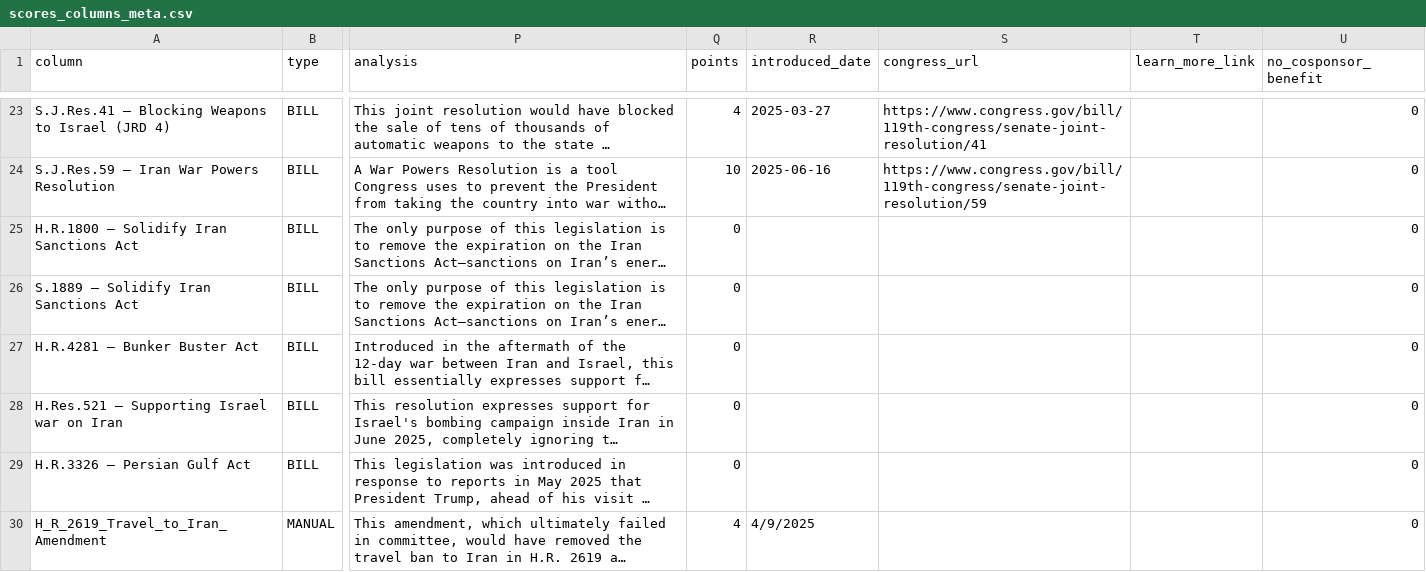
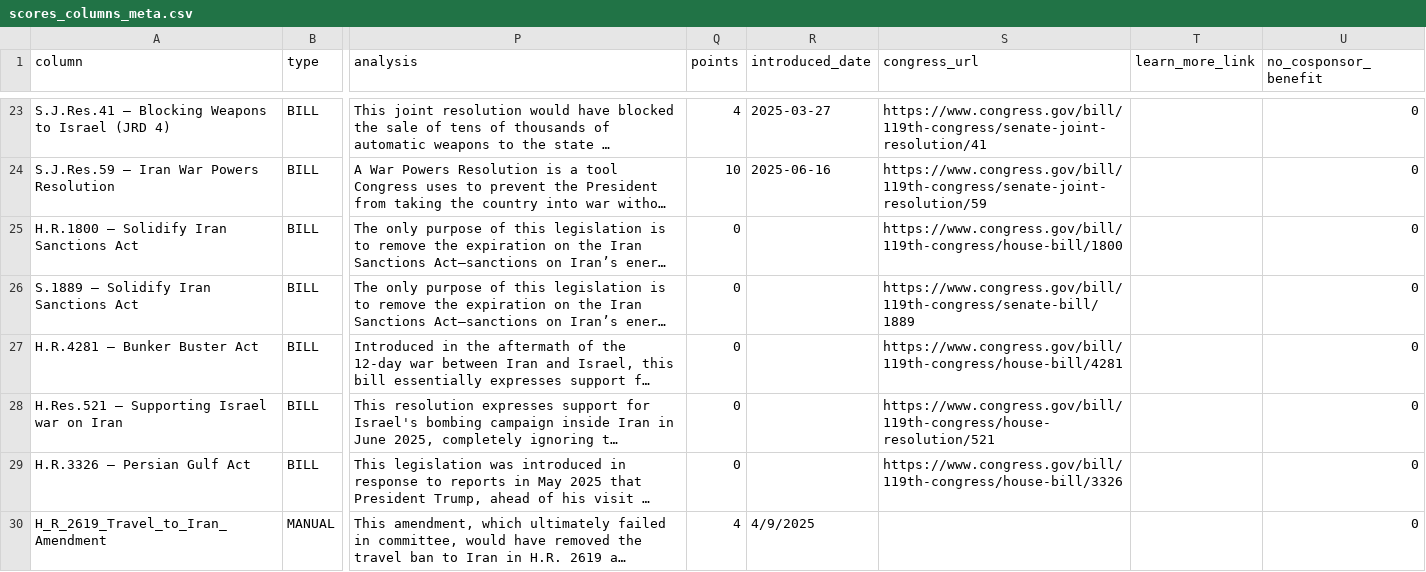
Before and after one commit to niac-dev/civic-scorecard, a CSV file: public/data/scores_columns_meta.csv, drawn as a sheet; only a part is shown, gaps mark what is left out; long unchanged cells end in …; the diff names each change by its address in the sheet, - before the commit and + after, or states it on an @@ line.

```diff
--- a/public/data/scores_columns_meta.csv
+++ b/public/data/scores_columns_meta.csv
-S25 (congress_url): (empty)
+S25 (congress_url): https://www.congress.gov/bill/119th-congress/house-bill/1800
-S26 (congress_url): (empty)
+S26 (congress_url): https://www.congress.gov/bill/119th-congress/senate-bill/1889
-S27 (congress_url): (empty)
+S27 (congress_url): https://www.congress.gov/bill/119th-congress/house-bill/4281
-S28 (congress_url): (empty)
+S28 (congress_url): https://www.congress.gov/bill/119th-congress/house-resolution/521
-S29 (congress_url): (empty)
+S29 (congress_url): https://www.congress.gov/bill/119th-congress/house-bill/3326
```
Also changed, not shown: public/data/scores_wide.csv.
